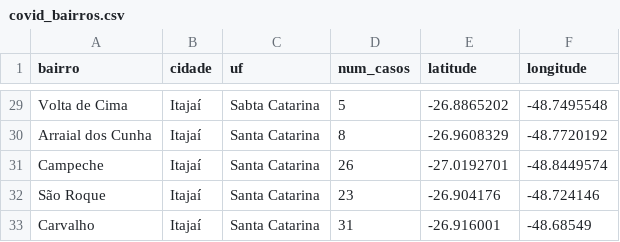
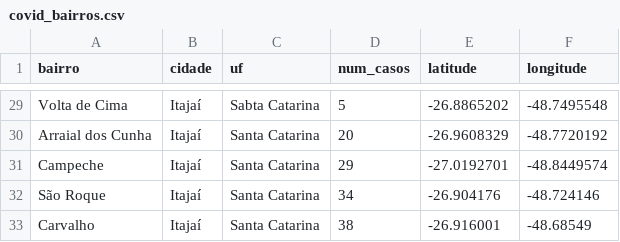
Before and after one commit to ingoramos/dashboardItj, a CSV file: covid_bairros.csv, drawn as a sheet; only a part is shown, gaps mark what is left out; the diff covers the shown part only; the diff names each change by its address in the sheet, - before the commit and + after, or states it on an @@ line.

```diff
--- a/covid_bairros.csv
+++ b/covid_bairros.csv
-D30 (num_casos): 8
+D30 (num_casos): 20
-D31 (num_casos): 26
+D31 (num_casos): 29
-D32 (num_casos): 23
+D32 (num_casos): 34
-D33 (num_casos): 31
+D33 (num_casos): 38
```
Also changed, not shown: 26 edited cells elsewhere in this file, covid_Itajai.csv, marieta.csv, 1 other file.
